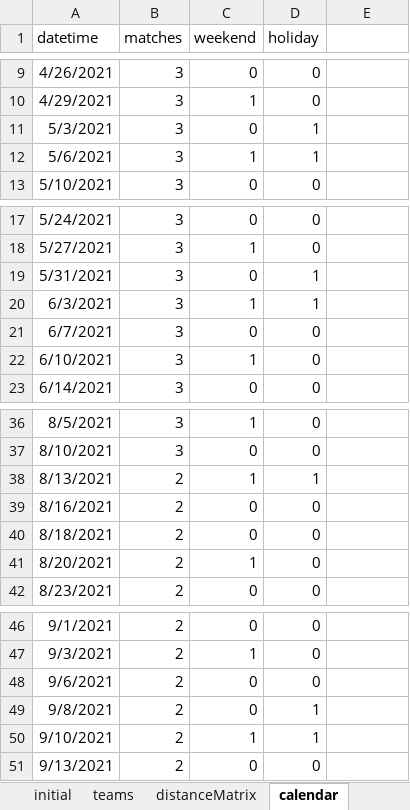
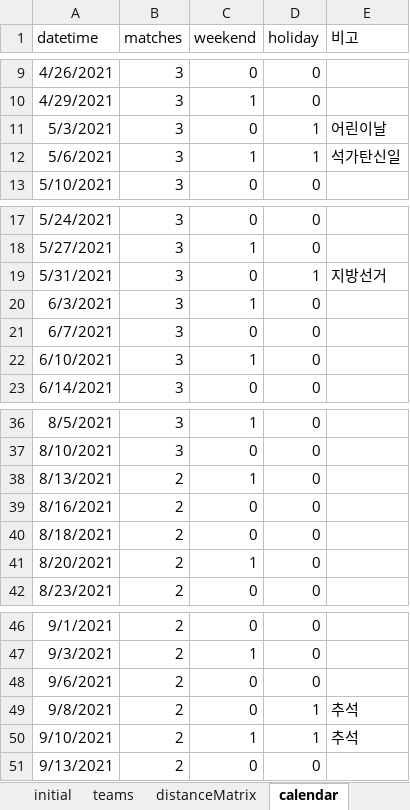
Before and after one commit to drimdrim2002/baseball_import, an Excel workbook: baseball_schedule.xlsx, sheet calendar, drawn as a sheet; only a part is shown, gaps mark what is left out; values as stored, in another font and other column widths than the file's, no borders; the diff names each change by its address in the sheet, - before the commit and + after, or states it on an @@ line.

Commit message:
[brown] 오타 수정  - initial plan import 완료

```diff
--- a/baseball_schedule.xlsx (sheet calendar)
+++ b/baseball_schedule.xlsx (sheet calendar)
-E1: (empty)
+E1: 비고
-E11 (비고): (empty)
+E11 (비고): 어린이날
-E12 (비고): (empty)
+E12 (비고): 석가탄신일
-E19 (비고): (empty)
+E19 (비고): 지방선거
-D20 (holiday): 1
+D20 (holiday): 0
-D38 (holiday): 1
+D38 (holiday): 0
-E49:E50 (비고): (empty)
+E49:E50 (비고): 추석
```
